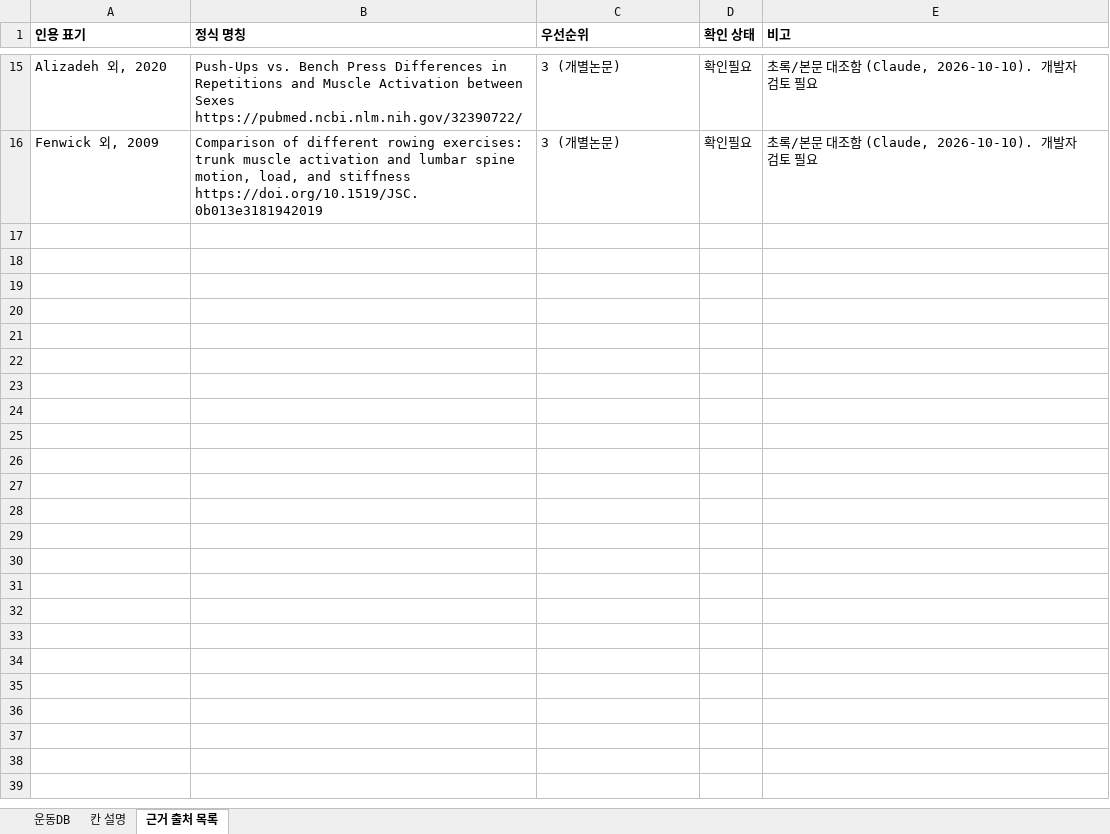
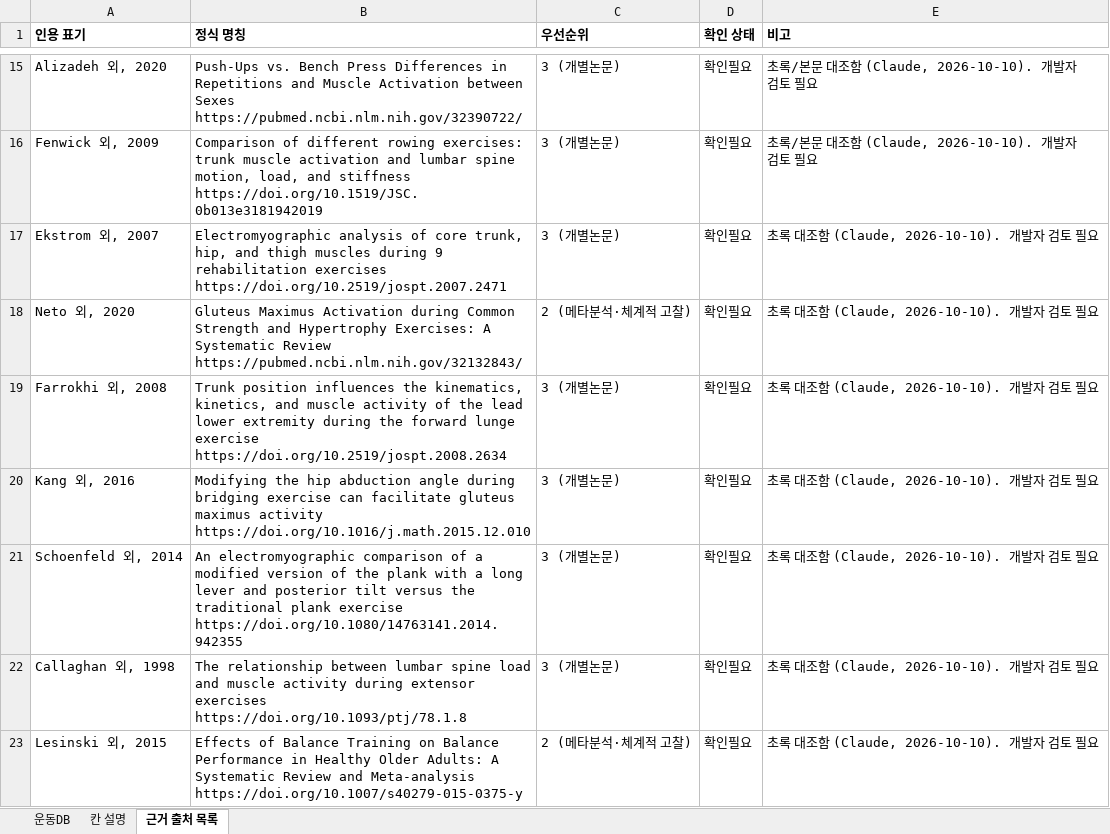
Before and after one commit to huhonduk-glitch/MoveLogic, an Excel workbook: docs/운동DB_설계표.xlsx, sheet 근거 출처 목록, drawn as a sheet; only a part is shown, gaps mark what is left out; values as stored, in another font and other column widths than the file's, no borders; the diff names each change by its address in the sheet, - before the commit and + after, or states it on an @@ line.

```diff
--- a/docs/운동DB_설계표.xlsx (sheet 근거 출처 목록)
+++ b/docs/운동DB_설계표.xlsx (sheet 근거 출처 목록)
+row 17: Ekstrom 외, 2007 | Electromyographic analysis of core trunk, hip, and thigh muscles during 9 rehabilitation exercises https://doi.org/10.2519/jospt.2007.2471 | 3 (개별논문) | 확인필요 | 초록 대조함 (Claude, 2026-10-10). 개발자 검토 필요
+row 18: Neto 외, 2020 | Gluteus Maximus Activation during Common Strength and Hypertrophy Exercises: A Systematic Review https://pubmed.ncbi.nlm.nih.gov/32132843/ | 2 (메타분석·체계적 고찰) | 확인필요 | 초록 대조함 (Claude, 2026-10-10). 개발자 검토 필요
+row 19: Farrokhi 외, 2008 | Trunk position influences the kinematics, kinetics, and muscle activity of the lead lower extremity during the forward lunge exercise https://doi.org/10.2519/jospt.2008.2634 | 3 (개별논문) | 확인필요 | 초록 대조함 (Claude, 2026-10-10). 개발자 검토 필요
+row 20: Kang 외, 2016 | Modifying the hip abduction angle during bridging exercise can facilitate gluteus maximus activity https://doi.org/10.1016/j.math.2015.12.010 | 3 (개별논문) | 확인필요 | 초록 대조함 (Claude, 2026-10-10). 개발자 검토 필요
+row 21: Schoenfeld 외, 2014 | An electromyographic comparison of a modified version of the plank with a long lever and posterior tilt versus the traditional plank exercise https://doi.org/10.1080/14763141.2014.942355 | 3 (개별논문) | 확인필요 | 초록 대조함 (Claude, 2026-10-10). 개발자 검토 필요
+row 22: Callaghan 외, 1998 | The relationship between lumbar spine load and muscle activity during extensor exercises https://doi.org/10.1093/ptj/78.1.8 | 3 (개별논문) | 확인필요 | 초록 대조함 (Claude, 2026-10-10). 개발자 검토 필요
+row 23: Lesinski 외, 2015 | Effects of Balance Training on Balance Performance in Healthy Older Adults: A Systematic Review and Meta-analysis https://doi.org/10.1007/s40279-015-0375-y | 2 (메타분석·체계적 고찰) | 확인필요 | 초록 대조함 (Claude, 2026-10-10). 개발자 검토 필요
```
Also changed, not shown: sheet 운동DB.
